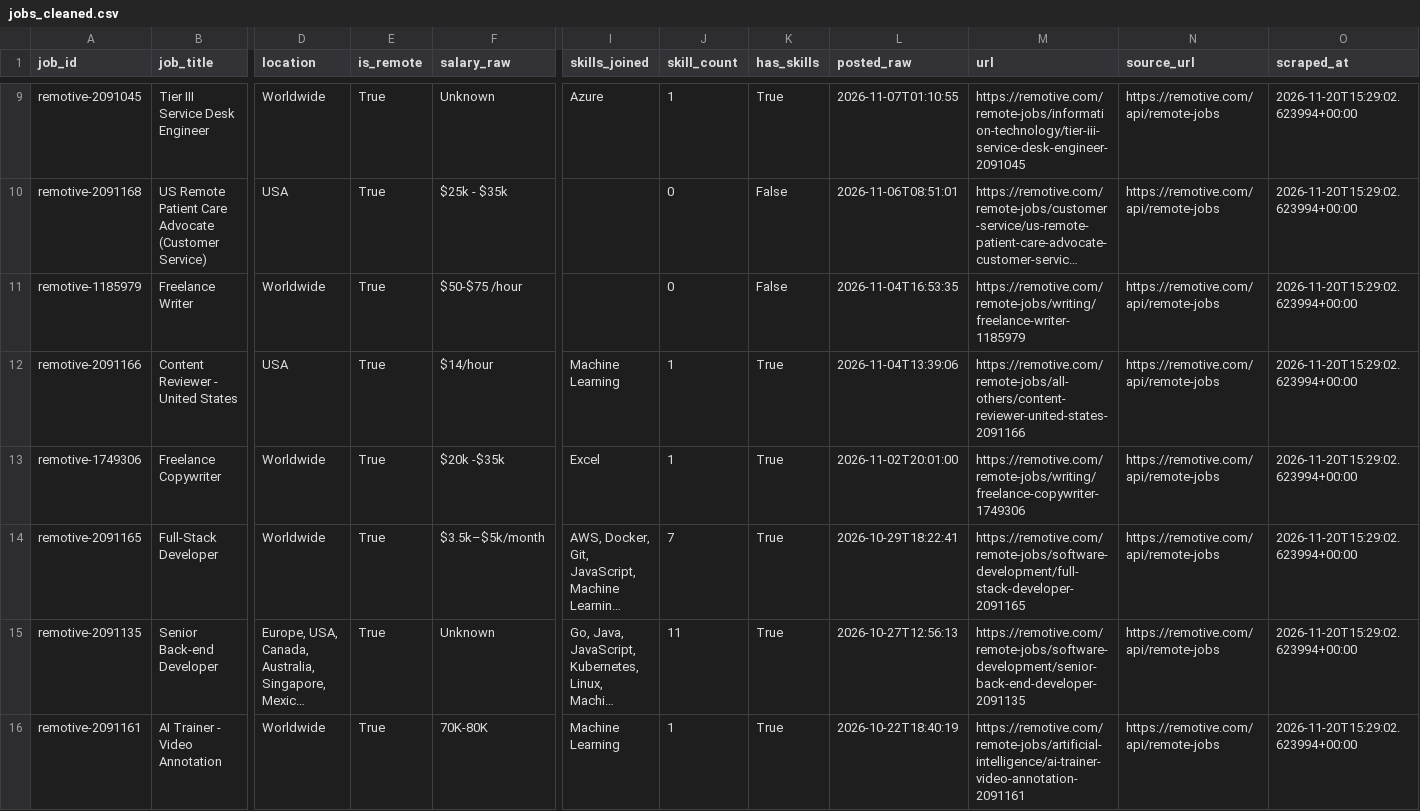
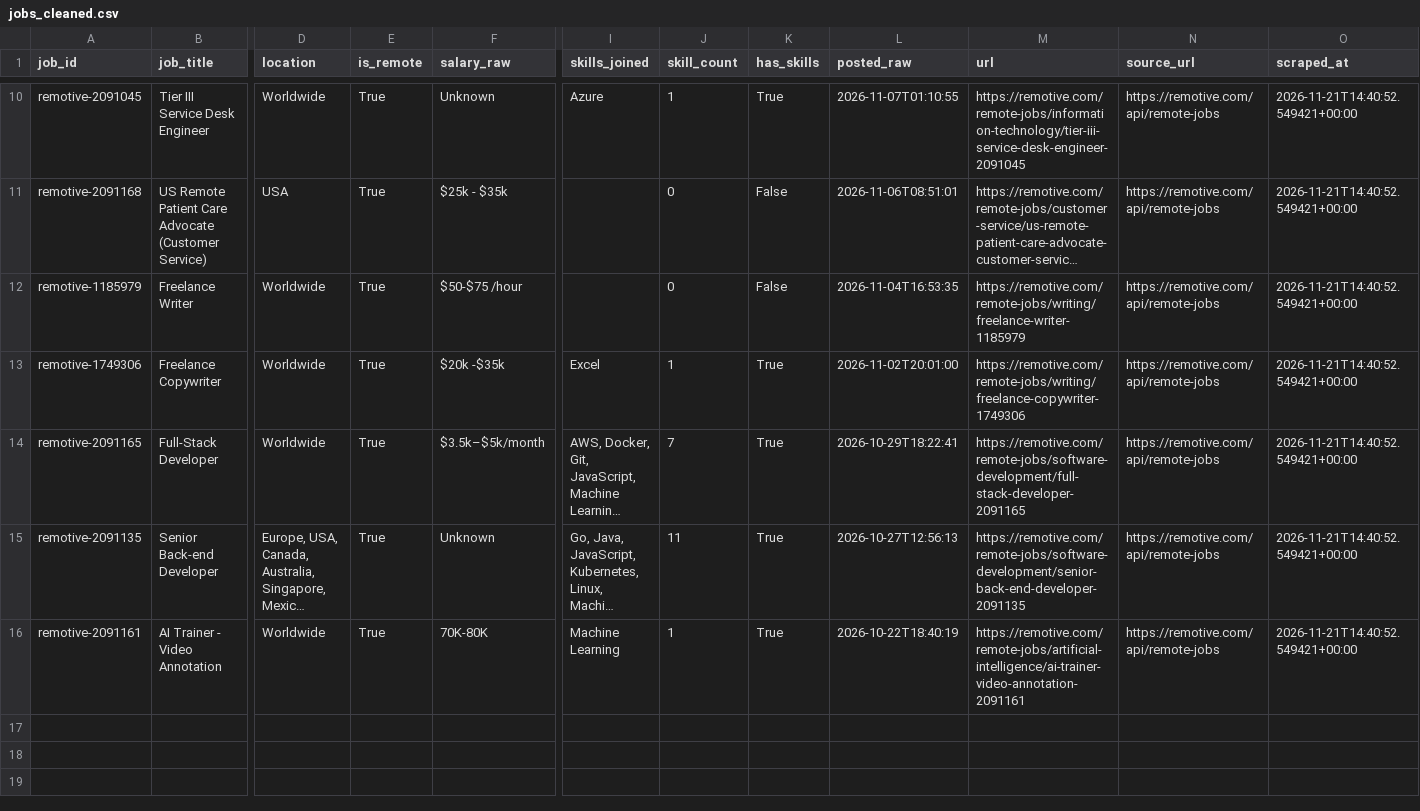
Before and after one commit to AnthonyNgata/job-market-scraper, a CSV file: data/cleaned/jobs_cleaned.csv, drawn as a sheet; only a part is shown, gaps mark what is left out; long unchanged cells end in …; removed rows and columns are numbered as before the commit, all else as after; rows hold the shown columns only; the diff covers the shown part only; the diff names each change by its address in the sheet, - before the commit and + after, or states it on an @@ line.

```diff
--- a/data/cleaned/jobs_cleaned.csv
+++ b/data/cleaned/jobs_cleaned.csv
-O10:O12 (scraped_at): 2026-11-20T15:29:02.623994+00:00
+O10:O12 (scraped_at): 2026-11-21T14:40:52.549421+00:00
-row 12: remotive-2091166 | Content Reviewer - United States | USA | True | $14/hour | Machine Learning | 1 | True | 2026-11-04T13:39:06 | https://remotive.com/remote-jobs/all-others/content-reviewer-united-states-2091166 | https://remotive.com/api/remote-jobs | 2026-11-20T15:29:02.623994+00:00
-O13:O16 (scraped_at): 2026-11-20T15:29:02.623994+00:00
+O13:O16 (scraped_at): 2026-11-21T14:40:52.549421+00:00
```
Also changed, not shown: 1 added row and 7 edited cells elsewhere in this file, 2 other files.
